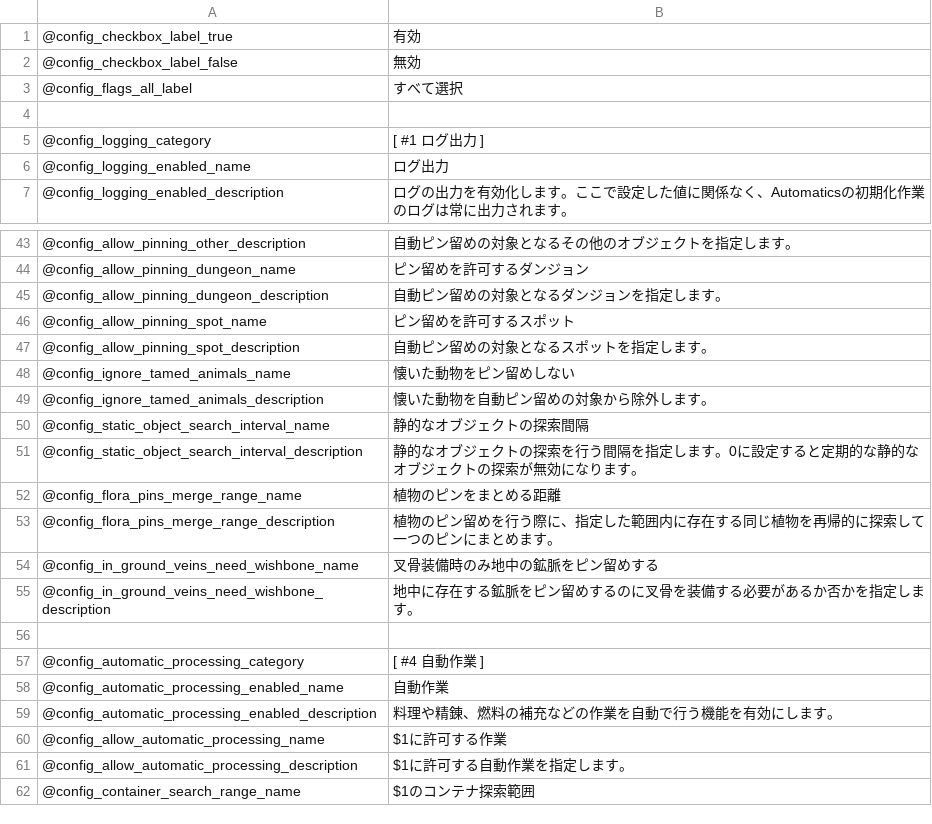
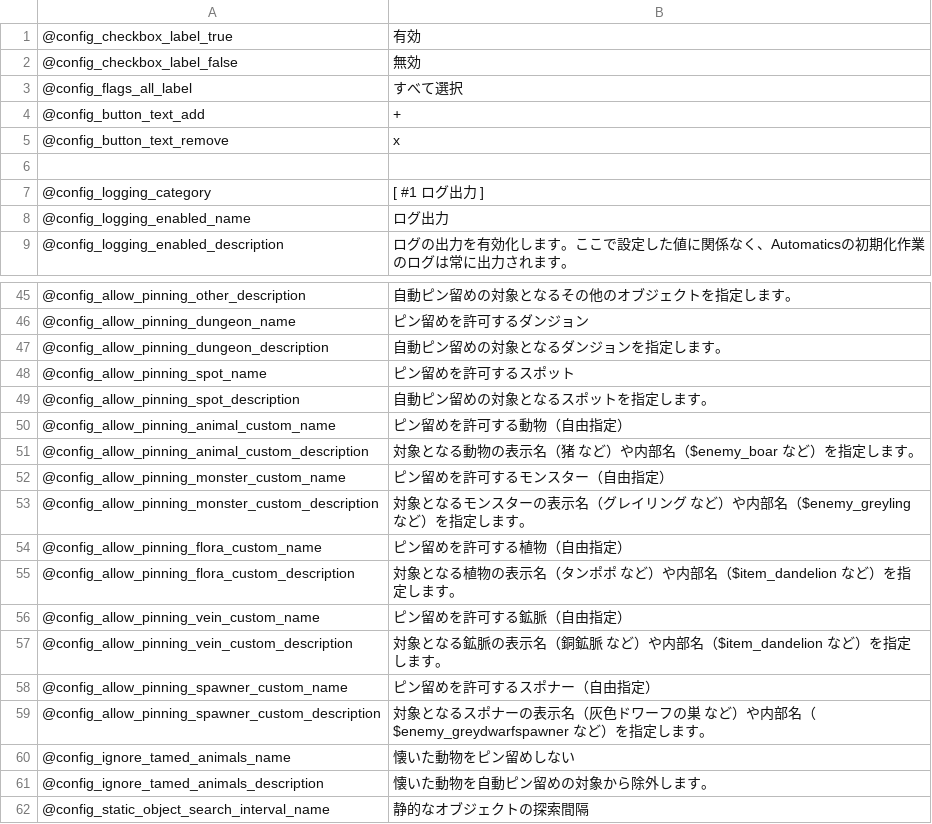
Before and after one commit to eideehi/valheim-automatics, a CSV file: Automatics/Languages/Japanese.csv, drawn as a sheet; only a part is shown, gaps mark what is left out; the shorter side is filled out with more unchanged rows; the diff names each change by its address in the sheet, - before the commit and + after, or states it on an @@ line.

Commit message:
Add options for users to add map pinning targets (animals, monsters, flora, veins, and spawners)

```diff
--- a/Automatics/Languages/Japanese.csv
+++ b/Automatics/Languages/Japanese.csv
+row 4: @config_button_text_add | +
+row 5: @config_button_text_remove | x
+row 50: @config_allow_pinning_animal_custom_name | ピン留めを許可する動物（自由指定）
+row 51: @config_allow_pinning_animal_custom_description | 対象となる動物の表示名（猪 など）や内部名（$enemy_boar など）を指定します。
+row 52: @config_allow_pinning_monster_custom_name | ピン留めを許可するモンスター（自由指定）
+row 53: @config_allow_pinning_monster_custom_description | 対象となるモンスターの表示名（グレイリング など）や内部名（$enemy_greyling など）を指定します。
+row 54: @config_allow_pinning_flora_custom_name | ピン留めを許可する植物（自由指定）
+row 55: @config_allow_pinning_flora_custom_description | 対象となる植物の表示名（タンポポ など）や内部名（$item_dandelion など）を指定します。
+row 56: @config_allow_pinning_vein_custom_name | ピン留めを許可する鉱脈（自由指定）
+row 57: @config_allow_pinning_vein_custom_description | 対象となる鉱脈の表示名（銅鉱脈 など）や内部名（$item_dandelion など）を指定します。
+row 58: @config_allow_pinning_spawner_custom_name | ピン留めを許可するスポナー（自由指定）
+row 59: @config_allow_pinning_spawner_custom_description | 対象となるスポナーの表示名（灰色ドワーフの巣 など）や内部名（$enemy_greydwarfspawner など）を指定します。
```
Also changed, not shown: Automatics/Languages/English.csv, 8 other files.
